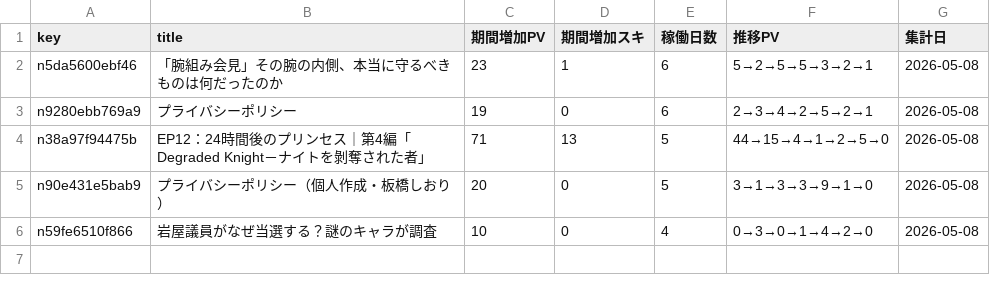
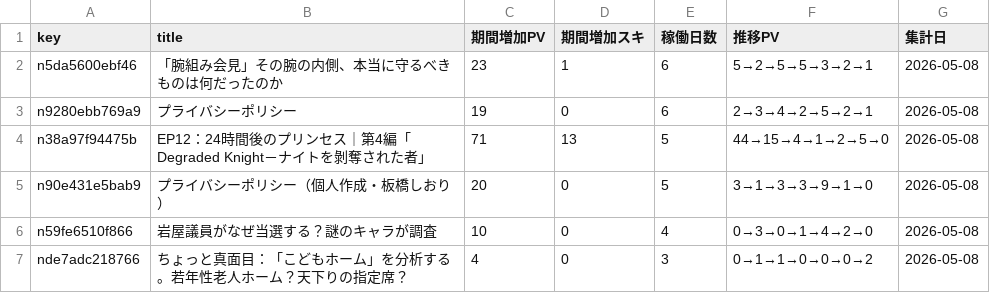
Before and after one commit to ganden0807-collab/note-stats-tracker, a CSV file: data/asset_articles.csv, drawn as a sheet.

```diff
--- a/data/asset_articles.csv
+++ b/data/asset_articles.csv
@@ -6 +6,2 @@ n90e431e5bab9,プライバシーポリシー（個人作成・板橋しおり）
 n59fe6510f866,岩屋議員がなぜ当選する？謎のキャラが調査,10,0,4,0→3→0→1→4→2→0,2026-05-08
+nde7adc218766,ちょっと真面目：「こどもホーム」を分析する。若年性老人ホーム？天下りの指定席？,4,0,3,0→1→1→0→0→0→2,2026-05-08
```
Also changed, not shown: data/daily_summary.csv, data/period_ranking.csv, 2 other files.
